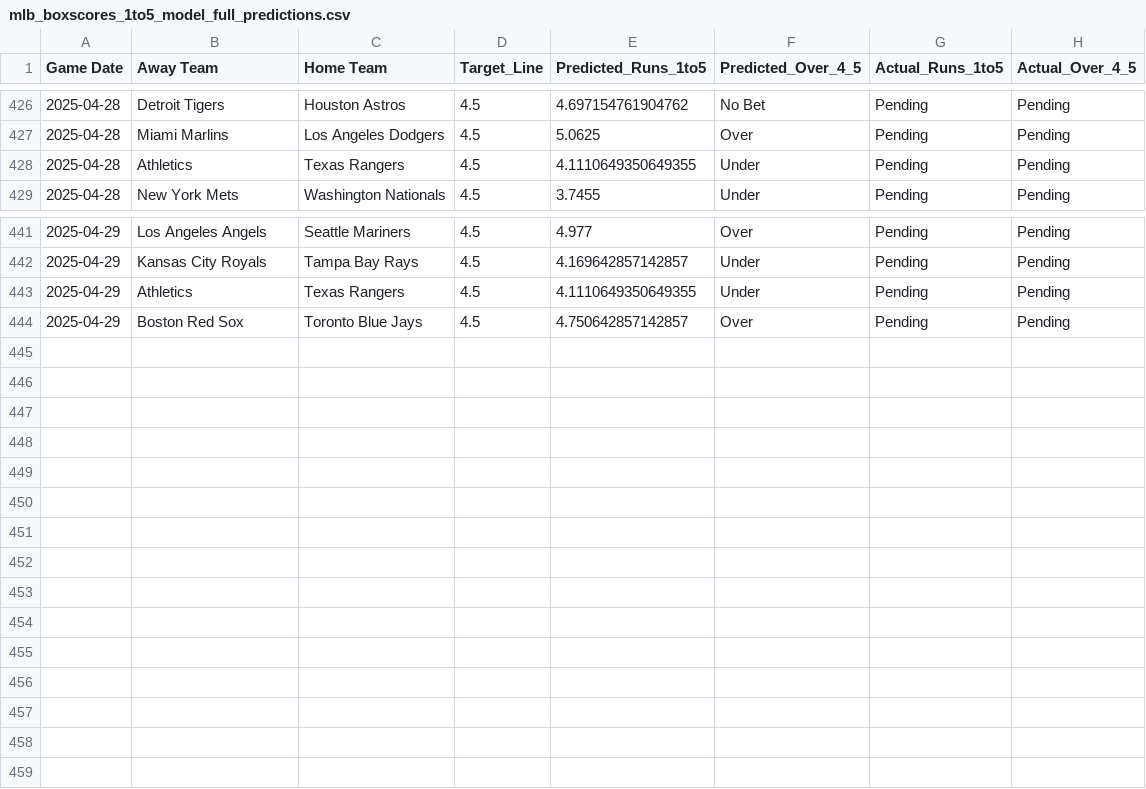
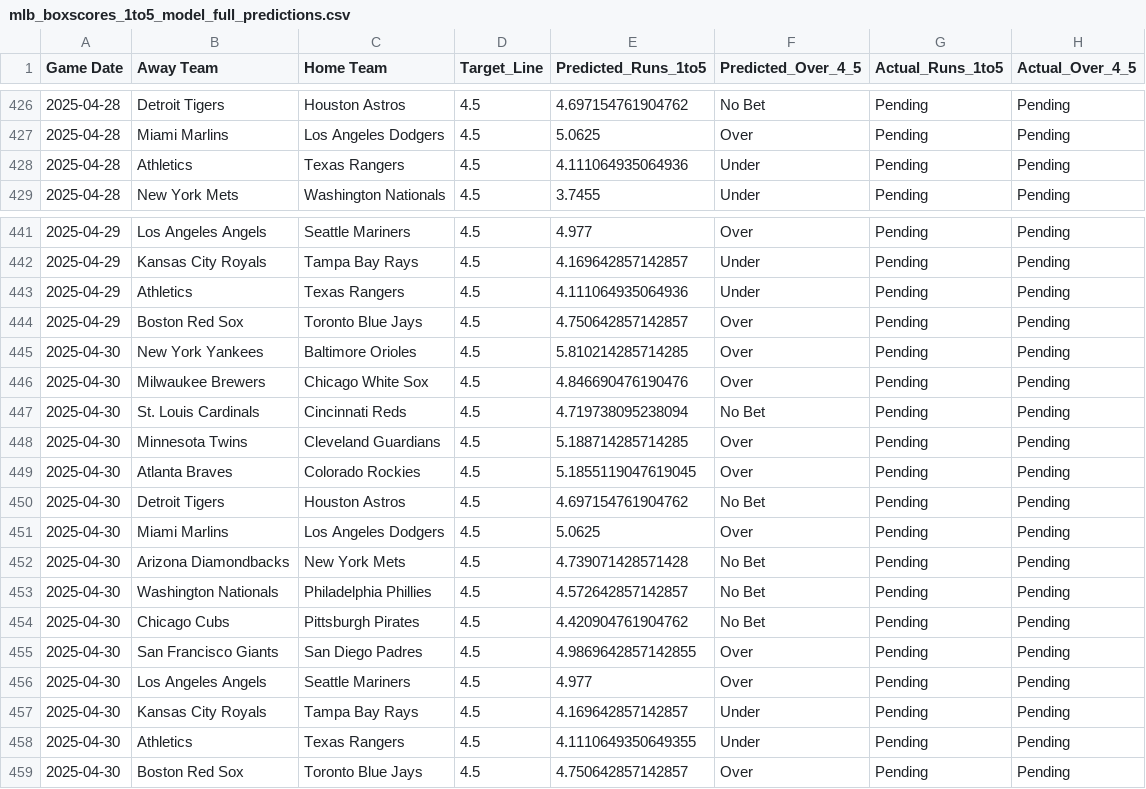
Before and after one commit to radgator13/Innings1-5_Picks, a CSV file: data/mlb_boxscores_1to5_model_full_predictions.csv, drawn as a sheet; only a part is shown, gaps mark what is left out.

```diff
--- a/data/mlb_boxscores_1to5_model_full_predictions.csv
+++ b/data/mlb_boxscores_1to5_model_full_predictions.csv
@@ -427,3 +427,3 @@ Game Date,Away Team,Home Team,Target_Line,Predicted_Runs_1to5,Predicted_Over_4_5
 2025-04-28,Miami Marlins,Los Angeles Dodgers,4.5,5.0625,Over,Pending,Pending
-2025-04-28,Athletics,Texas Rangers,4.5,4.1110649350649355,Under,Pending,Pending
+2025-04-28,Athletics,Texas Rangers,4.5,4.111064935064936,Under,Pending,Pending
 2025-04-28,New York Mets,Washington Nationals,4.5,3.7455,Under,Pending,Pending
@@ -442,3 +442,18 @@ Game Date,Away Team,Home Team,Target_Line,Predicted_Runs_1to5,Predicted_Over_4_5
 2025-04-29,Kansas City Royals,Tampa Bay Rays,4.5,4.169642857142857,Under,Pending,Pending
-2025-04-29,Athletics,Texas Rangers,4.5,4.1110649350649355,Under,Pending,Pending
+2025-04-29,Athletics,Texas Rangers,4.5,4.111064935064936,Under,Pending,Pending
 2025-04-29,Boston Red Sox,Toronto Blue Jays,4.5,4.750642857142857,Over,Pending,Pending
+2025-04-30,New York Yankees,Baltimore Orioles,4.5,5.810214285714285,Over,Pending,Pending
+2025-04-30,Milwaukee Brewers,Chicago White Sox,4.5,4.846690476190476,Over,Pending,Pending
+2025-04-30,St. Louis Cardinals,Cincinnati Reds,4.5,4.719738095238094,No Bet,Pending,Pending
+2025-04-30,Minnesota Twins,Cleveland Guardians,4.5,5.188714285714285,Over,Pending,Pending
+2025-04-30,Atlanta Braves,Colorado Rockies,4.5,5.1855119047619045,Over,Pending,Pending
+2025-04-30,Detroit Tigers,Houston Astros,4.5,4.697154761904762,No Bet,Pending,Pending
+2025-04-30,Miami Marlins,Los Angeles Dodgers,4.5,5.0625,Over,Pending,Pending
+2025-04-30,Arizona Diamondbacks,New York Mets,4.5,4.739071428571428,No Bet,Pending,Pending
+2025-04-30,Washington Nationals,Philadelphia Phillies,4.5,4.572642857142857,No Bet,Pending,Pending
+2025-04-30,Chicago Cubs,Pittsburgh Pirates,4.5,4.420904761904762,No Bet,Pending,Pending
+2025-04-30,San Francisco Giants,San Diego Padres,4.5,4.9869642857142855,Over,Pending,Pending
+2025-04-30,Los Angeles Angels,Seattle Mariners,4.5,4.977,Over,Pending,Pending
+2025-04-30,Kansas City Royals,Tampa Bay Rays,4.5,4.169642857142857,Under,Pending,Pending
+2025-04-30,Athletics,Texas Rangers,4.5,4.1110649350649355,Under,Pending,Pending
+2025-04-30,Boston Red Sox,Toronto Blue Jays,4.5,4.750642857142857,Over,Pending,Pending
```
Also changed, not shown: data/mlb_boxscores_1to5.csv, data/mlb_boxscores_full.csv, 6 other files.
